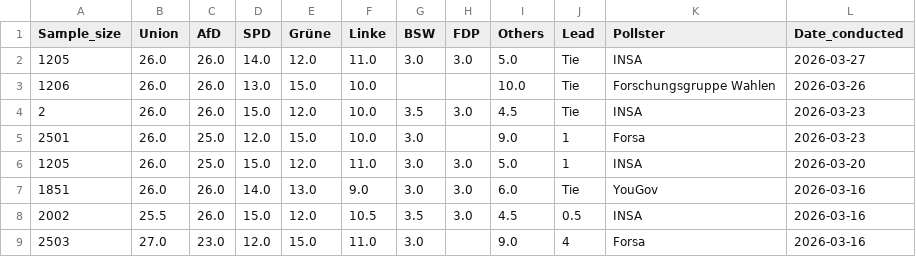
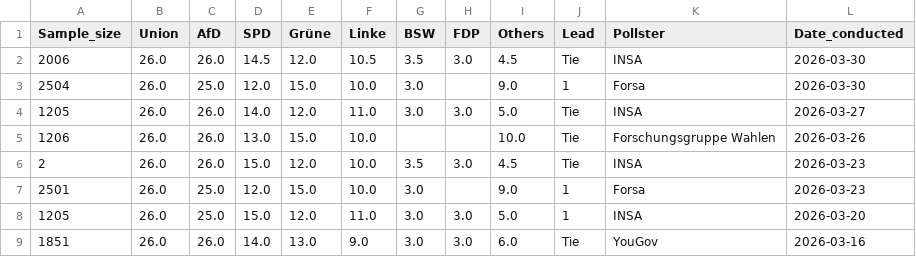
Before and after one commit to Andrevitali/PollsProject, a CSV file: Germany_polls_clean.csv, drawn as a sheet; only a part is shown; the shorter side is filled out with more unchanged rows.

```diff
--- a/Germany_polls_clean.csv
+++ b/Germany_polls_clean.csv
@@ -1,2 +1,4 @@
 Sample_size,Union,AfD,SPD,Grüne,Linke,BSW,FDP,Others,Lead,Pollster,Date_conducted
+2006,26.0,26.0,14.5,12.0,10.5,3.5,3.0,4.5,Tie,INSA,2026-03-30
+2504,26.0,25.0,12.0,15.0,10.0,3.0,,9.0,1,Forsa,2026-03-30
 1205,26.0,26.0,14.0,12.0,11.0,3.0,3.0,5.0,Tie,INSA,2026-03-27
```
Also changed, not shown: Germany_national_polls_last5years_bs4.csv, UK_national_polls_last5years_bs4.csv, 2 other files.
